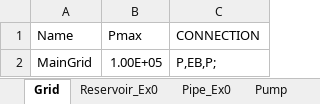
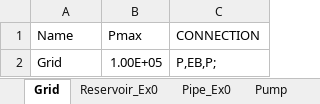
Before and after one commit to sergicosta/agistin, an Excel workbook: main/Cases/Example3.xlsx, sheet Grid, drawn as a sheet; values as stored, in another font and other column widths than the file's, no borders; the diff names each change by its address in the sheet, - before the commit and + after, or states it on an @@ line.

```diff
--- a/main/Cases/Example3.xlsx (sheet Grid)
+++ b/main/Cases/Example3.xlsx (sheet Grid)
-A2 (Name): MainGrid
+A2 (Name): Grid
```
Also changed, not shown: sheet SolarPV, sheet Pump, main/Cases/Example3_time.xlsx, 2 other files.
